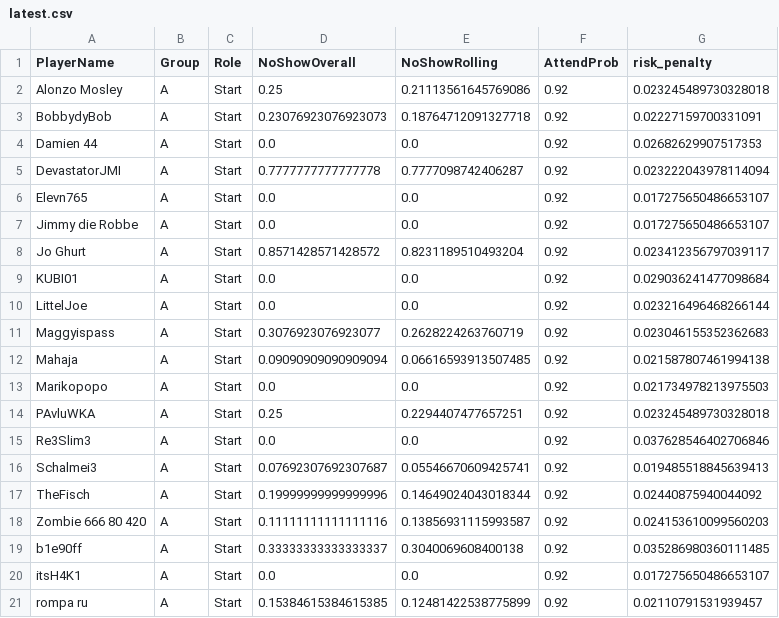
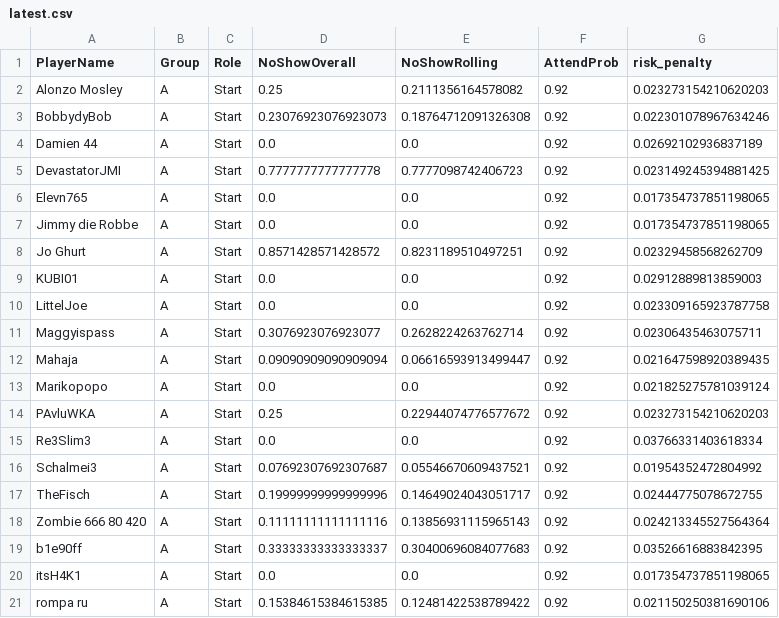
Before and after one commit to its-h4k1/desert-storm-roster-optimizer, a CSV file: docs/out/latest.csv, drawn as a sheet; only a part is shown; the diff covers the shown part only.

```diff
--- a/docs/out/latest.csv
+++ b/docs/out/latest.csv
@@ -1,21 +1,21 @@
 PlayerName,Group,Role,NoShowOverall,NoShowRolling,AttendProb,risk_penalty
-Alonzo Mosley,A,Start,0.25,0.21113561645769086,0.92,0.023245489730328018
-BobbydyBob,A,Start,0.23076923076923073,0.18764712091327718,0.92,0.02227159700331091
-Damien 44,A,Start,0.0,0.0,0.92,0.02682629907517353
-DevastatorJMI,A,Start,0.7777777777777778,0.7777098742406287,0.92,0.023222043978114094
-Elevn765,A,Start,0.0,0.0,0.92,0.017275650486653107
-Jimmy die Robbe,A,Start,0.0,0.0,0.92,0.017275650486653107
-Jo Ghurt,A,Start,0.8571428571428572,0.8231189510493204,0.92,0.023412356797039117
-KUBI01,A,Start,0.0,0.0,0.92,0.029036241477098684
-LittelJoe,A,Start,0.0,0.0,0.92,0.023216496468266144
-Maggyispass,A,Start,0.3076923076923077,0.2628224263760719,0.92,0.023046155352362683
-Mahaja,A,Start,0.09090909090909094,0.06616593913507485,0.92,0.021587807461994138
-Marikopopo,A,Start,0.0,0.0,0.92,0.021734978213975503
-PAvluWKA,A,Start,0.25,0.2294407477657251,0.92,0.023245489730328018
-Re3Slim3,A,Start,0.0,0.0,0.92,0.037628546402706846
-Schalmei3,A,Start,0.07692307692307687,0.05546670609425741,0.92,0.019485518845639413
-TheFisch,A,Start,0.19999999999999996,0.14649024043018344,0.92,0.02440875940044092
-Zombie 666 80 420,A,Start,0.11111111111111116,0.13856931115993587,0.92,0.024153610099560203
-b1e90ff,A,Start,0.33333333333333337,0.3040069608400138,0.92,0.035286980360111485
-itsH4K1,A,Start,0.0,0.0,0.92,0.017275650486653107
-rompa ru,A,Start,0.15384615384615385,0.12481422538775899,0.92,0.02110791531939457
+Alonzo Mosley,A,Start,0.25,0.2111356164578082,0.92,0.023273154210620203
+BobbydyBob,A,Start,0.23076923076923073,0.18764712091326308,0.92,0.022301078967634246
+Damien 44,A,Start,0.0,0.0,0.92,0.02692102936837189
+DevastatorJMI,A,Start,0.7777777777777778,0.7777098742406723,0.92,0.023149245394881425
+Elevn765,A,Start,0.0,0.0,0.92,0.017354737851198065
+Jimmy die Robbe,A,Start,0.0,0.0,0.92,0.017354737851198065
+Jo Ghurt,A,Start,0.8571428571428572,0.8231189510497251,0.92,0.02329458568262709
+KUBI01,A,Start,0.0,0.0,0.92,0.02912889813859003
+LittelJoe,A,Start,0.0,0.0,0.92,0.023309165923787758
+Maggyispass,A,Start,0.3076923076923077,0.2628224263762714,0.92,0.02306435463075711
+Mahaja,A,Start,0.09090909090909094,0.06616593913499447,0.92,0.021647598920389435
+Marikopopo,A,Start,0.0,0.0,0.92,0.021825275781039124
+PAvluWKA,A,Start,0.25,0.22944074776577672,0.92,0.023273154210620203
+Re3Slim3,A,Start,0.0,0.0,0.92,0.03766331403618334
+Schalmei3,A,Start,0.07692307692307687,0.05546670609437521,0.92,0.01954352472804992
+TheFisch,A,Start,0.19999999999999996,0.14649024043051717,0.92,0.02444775078672755
+Zombie 666 80 420,A,Start,0.11111111111111116,0.13856931115965143,0.92,0.024213345527564364
+b1e90ff,A,Start,0.33333333333333337,0.30400696084077683,0.92,0.03526616883842395
+itsH4K1,A,Start,0.0,0.0,0.92,0.017354737851198065
+rompa ru,A,Start,0.15384615384615385,0.12481422538789422,0.92,0.021150250381690106
```
Also changed, not shown: 1 added row, 1 removed row and 22 edited cells elsewhere in this file, out/debug_attendance.csv, out/debug_selection.csv, 5 other files.
